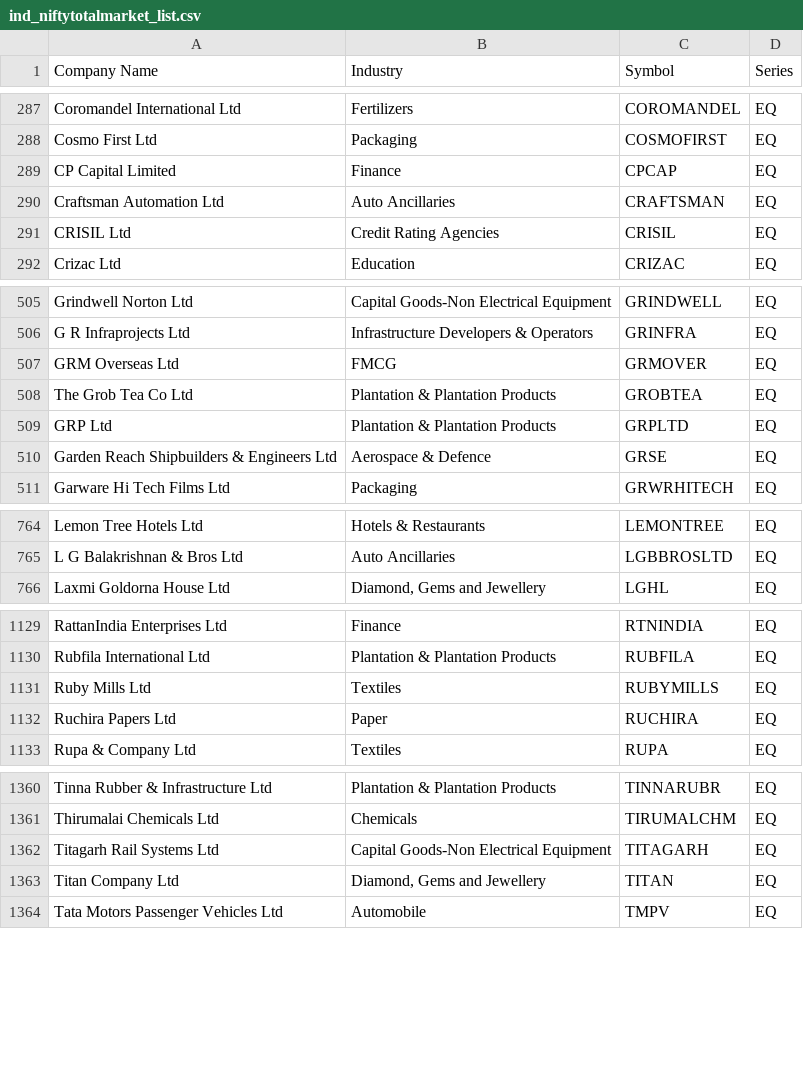
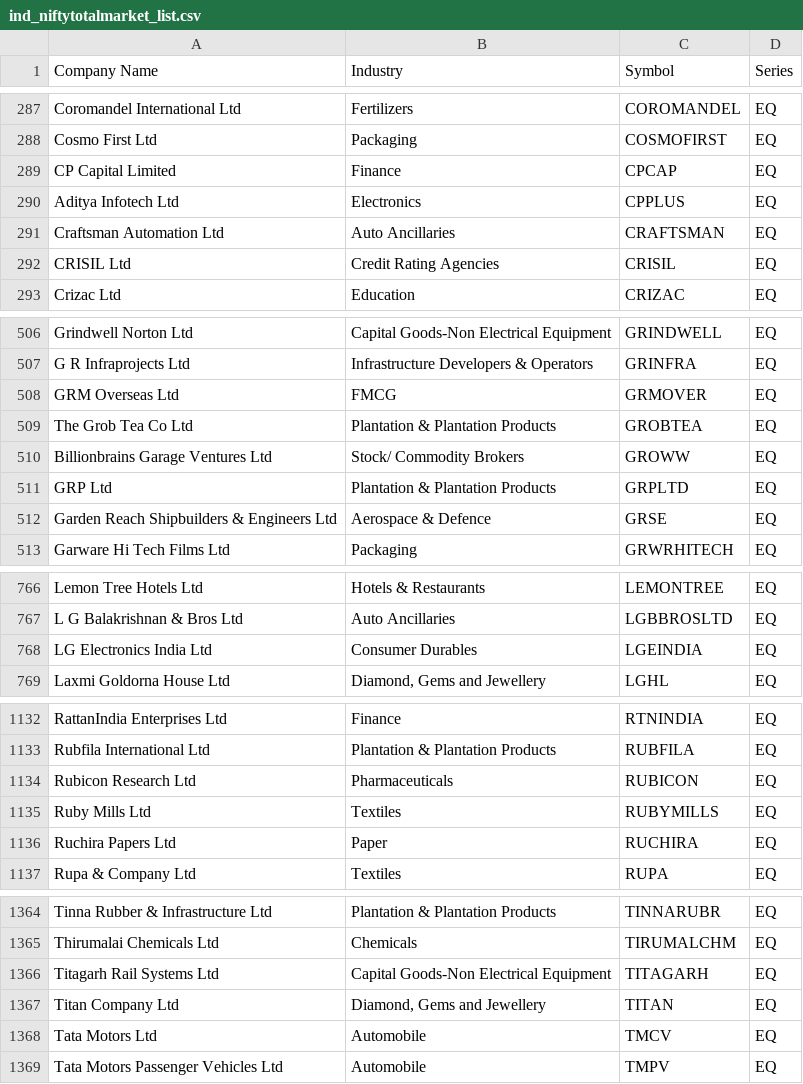
Before and after one commit to khd343/Stage, a CSV file: data/ind_niftytotalmarket_list.csv, drawn as a sheet; only a part is shown, gaps mark what is left out.

Commit message:
universe: five NSE listings that now clear the 200-session rule
Cross-checked a 952-name external list against the universe. 824 of its 846
NSE-prefixed entries were already present; BAJAJ_AUTO was a naming variant of
BAJAJ-AUTO, NHIT has no NSE data, and 15 more are listed but still too new.

These five pass the same admission rule the 1,505 were built with -- at least
200 valid sessions inside the trailing 52 calendar weeks:

  CPPLUS    254 sessions  since 2025-08-25   Aditya Infotech
  LGEINDIA  220 sessions  since 2025-10-14   LG Electronics India
  RUBICON   216 sessions  since 2025-10-16   Rubicon Research
  GROWW     201 sessions  since 2025-11-12   Billionbrains Garage Ventures
  TMCV      201 sessions  since 2025-11-12   Tata Motors

TMCV is the commercial-vehicle sibling of TMPV, which is already listed, not a
duplicate of it. Every sector reuses one of the 80 values already in the file,
so the grouping is unchanged.

The list's 106 BSE-prefixed entries were resolved too: 9 already present under
the same code, 43 do have NSE listings, and 54 are BSE-only and can never be
admitted without mixing exchanges in one cross-section. None of the 43 qualify
yet -- a migration batch first traded on NSE on 2026-08-18, nine sessions ago,
verified per-symbol rather than trusted from a bulk download. SHILCTECH (193)
and JAYKAY (186) cross first; the 2026-08-18 batch reaches 200 around February.

Worth re-running that eligibility check monthly; the universe file is static and
nothing ages symbols into it automatically.

```diff
--- a/data/ind_niftytotalmarket_list.csv
+++ b/data/ind_niftytotalmarket_list.csv
@@ -289,2 +289,3 @@ Cosmo First Ltd,Packaging,COSMOFIRST,EQ
 CP Capital Limited,Finance,CPCAP,EQ
+Aditya Infotech Ltd,Electronics,CPPLUS,EQ
 Craftsman Automation Ltd,Auto Ancillaries,CRAFTSMAN,EQ
@@ -508,2 +509,3 @@ GRM Overseas Ltd,FMCG,GRMOVER,EQ
 The Grob Tea Co Ltd,Plantation & Plantation Products,GROBTEA,EQ
+Billionbrains Garage Ventures Ltd,Stock/ Commodity Brokers,GROWW,EQ
 GRP Ltd,Plantation & Plantation Products,GRPLTD,EQ
@@ -765,2 +767,3 @@ Lemon Tree Hotels Ltd,Hotels & Restaurants,LEMONTREE,EQ
 L G Balakrishnan & Bros Ltd,Auto Ancillaries,LGBBROSLTD,EQ
+LG Electronics India Ltd,Consumer Durables,LGEINDIA,EQ
 Laxmi Goldorna House Ltd,"Diamond, Gems and Jewellery",LGHL,EQ
@@ -1130,2 +1133,3 @@ RattanIndia Enterprises Ltd,Finance,RTNINDIA,EQ
 Rubfila International Ltd,Plantation & Plantation Products,RUBFILA,EQ
+Rubicon Research Ltd,Pharmaceuticals,RUBICON,EQ
 Ruby Mills Ltd,Textiles,RUBYMILLS,EQ
@@ -1363,2 +1367,3 @@ Titagarh Rail Systems Ltd,Capital Goods-Non Electrical Equipment,TITAGARH,EQ
 Titan Company Ltd,"Diamond, Gems and Jewellery",TITAN,EQ
+Tata Motors Ltd,Automobile,TMCV,EQ
 Tata Motors Passenger Vehicles Ltd,Automobile,TMPV,EQ
```
